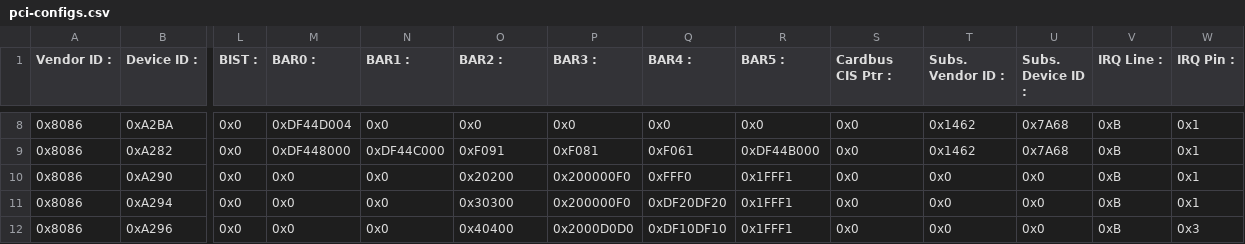
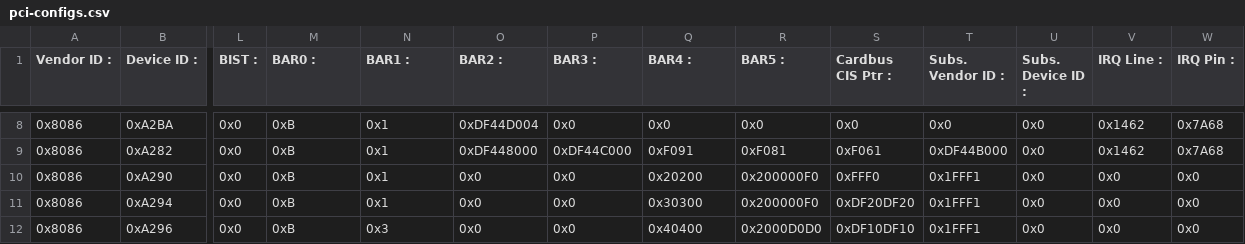
Before and after one commit to aananthcn/pci-driver-r8169, a CSV file: pci-tools/pci-configs.csv, drawn as a sheet; only a part is shown, gaps mark what is left out; the diff covers the shown part only; the diff names each change by its address in the sheet, - before the commit and + after, or states it on an @@ line.

```diff
--- a/pci-tools/pci-configs.csv
+++ b/pci-tools/pci-configs.csv
-M8 (BAR0 :): 0xDF44D004
+M8 (BAR0 :): 0xB
-N8 (BAR1 :): 0x0
+N8 (BAR1 :): 0x1
-O8 (BAR2 :): 0x0
+O8 (BAR2 :): 0xDF44D004
-T8 (Subs. Vendor ID :): 0x1462
+T8 (Subs. Vendor ID :): 0x0
-U8:U9 (Subs. Device ID :): 0x7A68
+U8:U9 (Subs. Device ID :): 0x0
-V8:V9 (IRQ Line :): 0xB
+V8:V9 (IRQ Line :): 0x1462
-W8:W9 (IRQ Pin :): 0x1
+W8:W9 (IRQ Pin :): 0x7A68
-M9 (BAR0 :): 0xDF448000
+M9 (BAR0 :): 0xB
-N9 (BAR1 :): 0xDF44C000
+N9 (BAR1 :): 0x1
-O9 (BAR2 :): 0xF091
+O9 (BAR2 :): 0xDF448000
-P9 (BAR3 :): 0xF081
+P9 (BAR3 :): 0xDF44C000
-Q9 (BAR4 :): 0xF061
+Q9 (BAR4 :): 0xF091
-R9 (BAR5 :): 0xDF44B000
+R9 (BAR5 :): 0xF081
-S9 (Cardbus CIS Ptr :): 0x0
+S9 (Cardbus CIS Ptr :): 0xF061
-T9 (Subs. Vendor ID :): 0x1462
+T9 (Subs. Vendor ID :): 0xDF44B000
-M10:M12 (BAR0 :): 0x0
+M10:M12 (BAR0 :): 0xB
-N10:N11 (BAR1 :): 0x0
+N10:N11 (BAR1 :): 0x1
-O10 (BAR2 :): 0x20200
+O10 (BAR2 :): 0x0
-P10:P11 (BAR3 :): 0x200000F0
+P10:P11 (BAR3 :): 0x0
-Q10 (BAR4 :): 0xFFF0
+Q10 (BAR4 :): 0x20200
-R10:R11 (BAR5 :): 0x1FFF1
+R10:R11 (BAR5 :): 0x200000F0
-S10 (Cardbus CIS Ptr :): 0x0
+S10 (Cardbus CIS Ptr :): 0xFFF0
-T10:T12 (Subs. Vendor ID :): 0x0
+T10:T12 (Subs. Vendor ID :): 0x1FFF1
-V10:V12 (IRQ Line :): 0xB
+V10:V12 (IRQ Line :): 0x0
-W10:W11 (IRQ Pin :): 0x1
+W10:W11 (IRQ Pin :): 0x0
-O11 (BAR2 :): 0x30300
+O11 (BAR2 :): 0x0
-Q11 (BAR4 :): 0xDF20DF20
+Q11 (BAR4 :): 0x30300
-S11 (Cardbus CIS Ptr :): 0x0
+S11 (Cardbus CIS Ptr :): 0xDF20DF20
-N12 (BAR1 :): 0x0
+N12 (BAR1 :): 0x3
-O12 (BAR2 :): 0x40400
+O12 (BAR2 :): 0x0
-P12 (BAR3 :): 0x2000D0D0
+P12 (BAR3 :): 0x0
-Q12 (BAR4 :): 0xDF10DF10
+Q12 (BAR4 :): 0x40400
-R12 (BAR5 :): 0x1FFF1
+R12 (BAR5 :): 0x2000D0D0
-S12 (Cardbus CIS Ptr :): 0x0
+S12 (Cardbus CIS Ptr :): 0xDF10DF10
-W12 (IRQ Pin :): 0x3
+W12 (IRQ Pin :): 0x0
```
Also changed, not shown: 122 edited cells elsewhere in this file, 4 other files.
